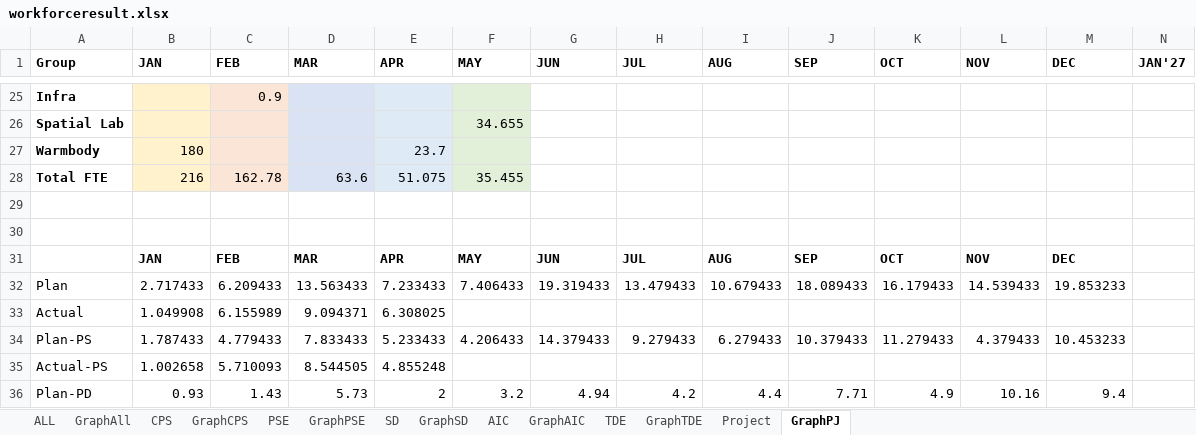
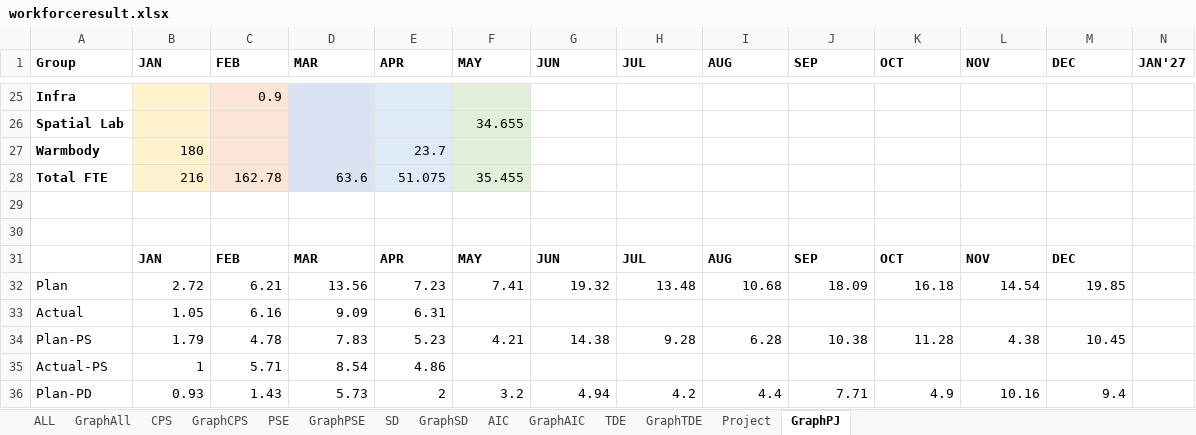
Before and after one commit to wrisr/rm-workforce, an Excel workbook: workforceresult.xlsx, sheet GraphPJ, drawn as a sheet; only a part is shown, gaps mark what is left out; values as stored, in another font and other column widths than the file's, no borders; the diff covers the shown part only; the diff names each change by its address in the sheet, - before the commit and + after, or states it on an @@ line.

```diff
--- a/workforceresult.xlsx (sheet GraphPJ)
+++ b/workforceresult.xlsx (sheet GraphPJ)
-B32 (JAN): 2.717433
+B32 (JAN): 2.72
-C32 (FEB): 6.209433
+C32 (FEB): 6.21
-D32 (MAR): 13.563433
+D32 (MAR): 13.56
-E32 (APR): 7.233433
+E32 (APR): 7.23
-F32 (MAY): 7.406433
+F32 (MAY): 7.41
-G32 (JUN): 19.319433
+G32 (JUN): 19.32
-H32 (JUL): 13.479433
+H32 (JUL): 13.48
-I32 (AUG): 10.679433
+I32 (AUG): 10.68
-J32 (SEP): 18.089433
+J32 (SEP): 18.09
-K32 (OCT): 16.179433
+K32 (OCT): 16.18
-L32 (NOV): 14.539433
+L32 (NOV): 14.54
-M32 (DEC): 19.853233
+M32 (DEC): 19.85
-B33 (JAN): 1.049908
+B33 (JAN): 1.05
-C33 (FEB): 6.155989
+C33 (FEB): 6.16
-D33 (MAR): 9.094371
+D33 (MAR): 9.09
-E33 (APR): 6.308025
+E33 (APR): 6.31
-B34 (JAN): 1.787433
+B34 (JAN): 1.79
-C34 (FEB): 4.779433
+C34 (FEB): 4.78
-D34 (MAR): 7.833433
+D34 (MAR): 7.83
-E34 (APR): 5.233433
+E34 (APR): 5.23
-F34 (MAY): 4.206433
+F34 (MAY): 4.21
-G34 (JUN): 14.379433
+G34 (JUN): 14.38
-H34 (JUL): 9.279433
+H34 (JUL): 9.28
-I34 (AUG): 6.279433
+I34 (AUG): 6.28
-J34 (SEP): 10.379433
+J34 (SEP): 10.38
-K34 (OCT): 11.279433
+K34 (OCT): 11.28
-L34 (NOV): 4.379433
+L34 (NOV): 4.38
-M34 (DEC): 10.453233
+M34 (DEC): 10.45
-B35 (JAN): 1.002658
+B35 (JAN): 1
-C35 (FEB): 5.710093
+C35 (FEB): 5.71
-D35 (MAR): 8.544505
+D35 (MAR): 8.54
-E35 (APR): 4.855248
+E35 (APR): 4.86
```
Also changed, not shown: 4 edited cells elsewhere in this sheet, sheet Project, formulas that keep their value.
